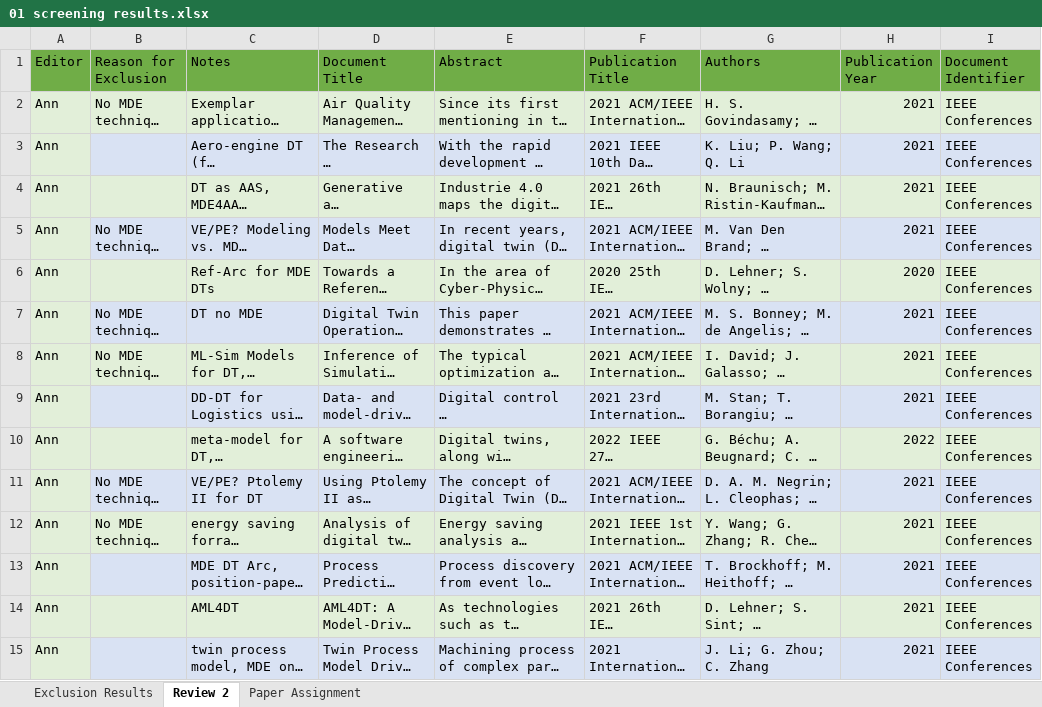
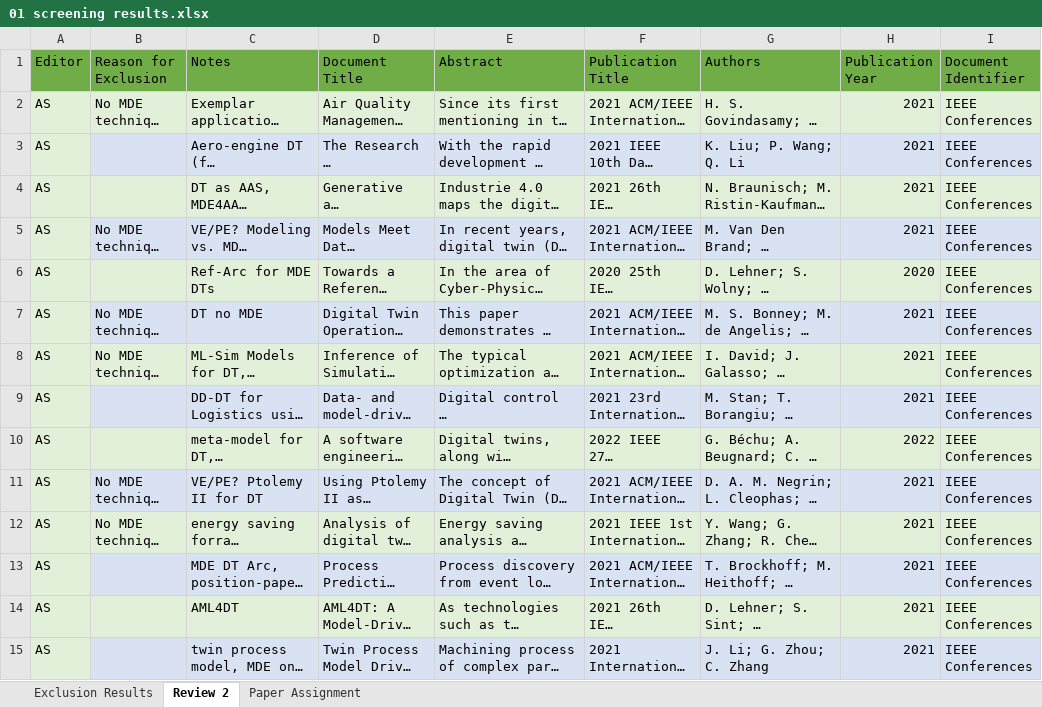
Before and after one commit to cdl-mint/mde4dts, an Excel workbook: 01 screening results.xlsx, sheet Review 2, drawn as a sheet; only a part is shown; long unchanged cells end in …; values as stored, in another font and other column widths than the file's, no borders; the diff covers the shown part only; the diff names each change by its address in the sheet, - before the commit and + after, or states it on an @@ line.

```diff
--- a/01 screening results.xlsx (sheet Review 2)
+++ b/01 screening results.xlsx (sheet Review 2)
-A2:A15 (Editor): Ann
+A2:A15 (Editor): AS
```
Also changed, not shown: 152 edited cells elsewhere in this sheet, sheet Paper Assignment, sheet Exclusion Results, 02 detailed reviewing results.xlsx, 29 other files.
